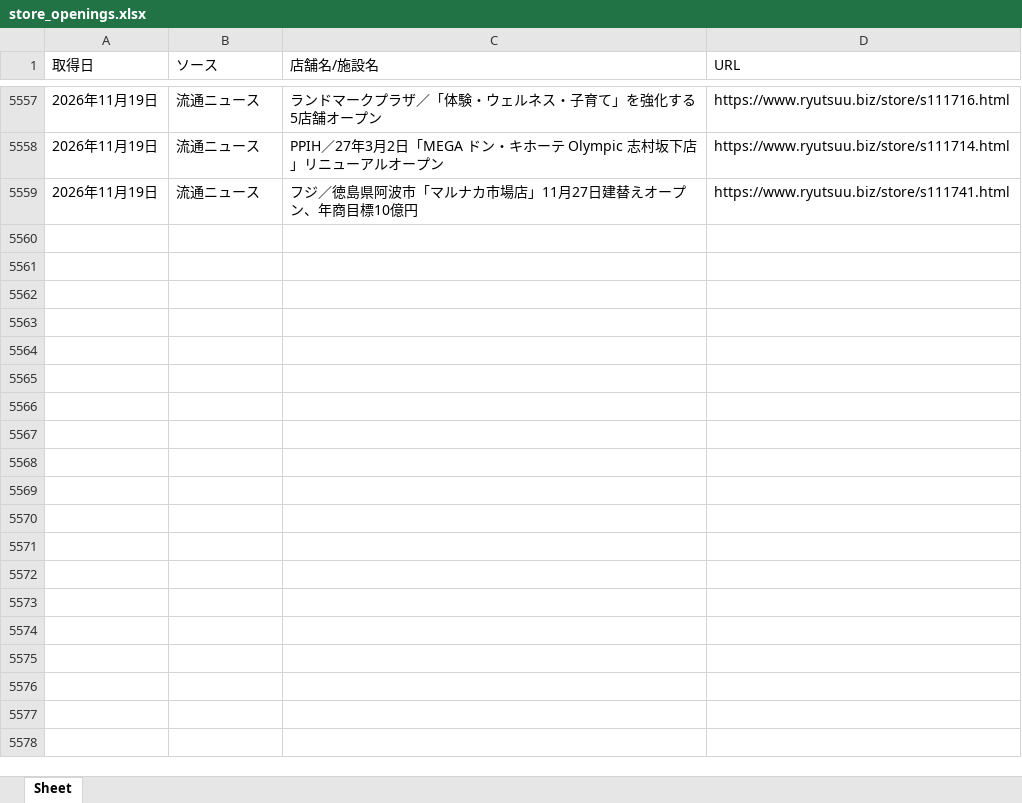
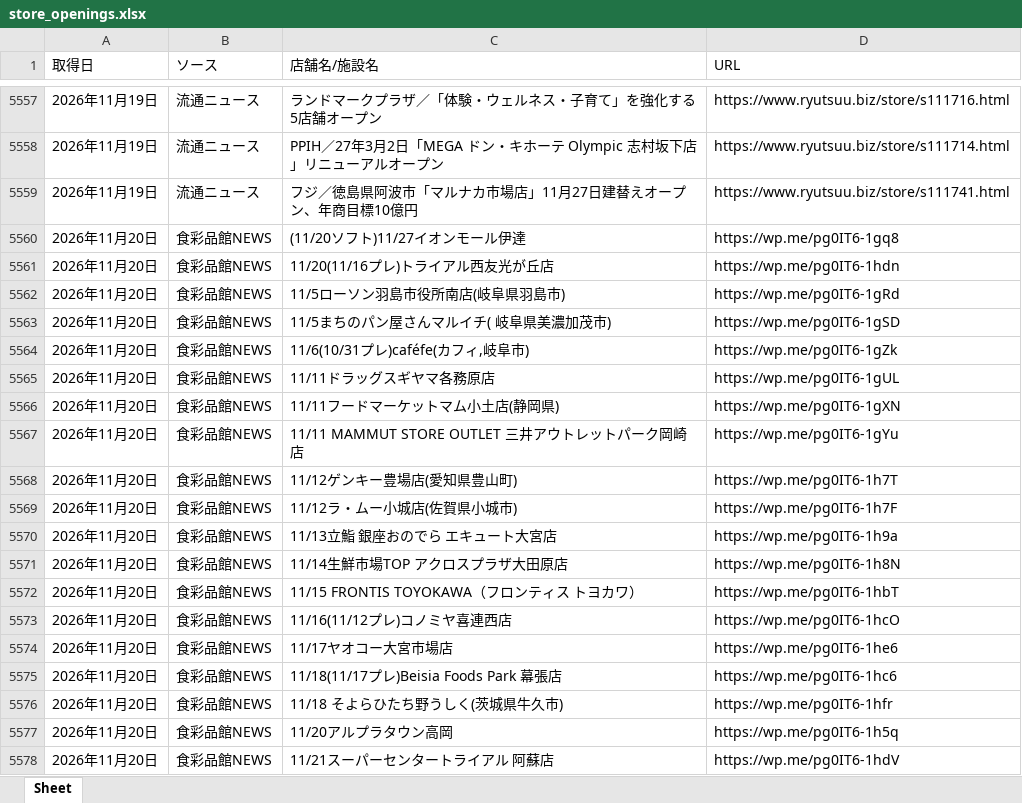
Before and after one commit to yujichan1-hub/newshop_collector, an Excel workbook: data/store_openings.xlsx, sheet Sheet, drawn as a sheet; only a part is shown, gaps mark what is left out; values as stored, in another font and other column widths than the file's, no borders; the diff covers the shown part only; the diff names each change by its address in the sheet, - before the commit and + after, or states it on an @@ line.

```diff
--- a/data/store_openings.xlsx (sheet Sheet)
+++ b/data/store_openings.xlsx (sheet Sheet)
+row 5560: 2026年11月20日 | 食彩品館NEWS | (11/20ソフト)11/27イオンモール伊達 | https://wp.me/pg0IT6-1gq8
+row 5561: 2026年11月20日 | 食彩品館NEWS | 11/20(11/16プレ)トライアル西友光が丘店 | https://wp.me/pg0IT6-1hdn
+row 5562: 2026年11月20日 | 食彩品館NEWS | 11/5ローソン羽島市役所南店(岐阜県羽島市) | https://wp.me/pg0IT6-1gRd
+row 5563: 2026年11月20日 | 食彩品館NEWS | 11/5まちのパン屋さんマルイチ( 岐阜県美濃加茂市) | https://wp.me/pg0IT6-1gSD
+row 5564: 2026年11月20日 | 食彩品館NEWS | 11/6(10/31プレ)caféfe(カフィ,岐阜市) | https://wp.me/pg0IT6-1gZk
+row 5565: 2026年11月20日 | 食彩品館NEWS | 11/11ドラッグスギヤマ各務原店 | https://wp.me/pg0IT6-1gUL
+row 5566: 2026年11月20日 | 食彩品館NEWS | 11/11フードマーケットマム小土店(静岡県) | https://wp.me/pg0IT6-1gXN
+row 5567: 2026年11月20日 | 食彩品館NEWS | 11/11 MAMMUT STORE OUTLET 三井アウトレットパーク岡崎店 | https://wp.me/pg0IT6-1gYu
+row 5568: 2026年11月20日 | 食彩品館NEWS | 11/12ゲンキー豊場店(愛知県豊山町) | https://wp.me/pg0IT6-1h7T
+row 5569: 2026年11月20日 | 食彩品館NEWS | 11/12ラ・ムー小城店(佐賀県小城市) | https://wp.me/pg0IT6-1h7F
+row 5570: 2026年11月20日 | 食彩品館NEWS | 11/13立鮨 銀座おのでら エキュート大宮店 | https://wp.me/pg0IT6-1h9a
+row 5571: 2026年11月20日 | 食彩品館NEWS | 11/14生鮮市場TOP アクロスプラザ大田原店 | https://wp.me/pg0IT6-1h8N
+row 5572: 2026年11月20日 | 食彩品館NEWS | 11/15 FRONTIS TOYOKAWA（フロンティス トヨカワ） | https://wp.me/pg0IT6-1hbT
+row 5573: 2026年11月20日 | 食彩品館NEWS | 11/16(11/12プレ)コノミヤ喜連西店 | https://wp.me/pg0IT6-1hcO
+row 5574: 2026年11月20日 | 食彩品館NEWS | 11/17ヤオコー大宮市場店 | https://wp.me/pg0IT6-1he6
+row 5575: 2026年11月20日 | 食彩品館NEWS | 11/18(11/17プレ)Beisia Foods Park 幕張店 | https://wp.me/pg0IT6-1hc6
+row 5576: 2026年11月20日 | 食彩品館NEWS | 11/18 そよらひたち野うしく(茨城県牛久市) | https://wp.me/pg0IT6-1hfr
+row 5577: 2026年11月20日 | 食彩品館NEWS | 11/20アルプラタウン高岡 | https://wp.me/pg0IT6-1h5q
+row 5578: 2026年11月20日 | 食彩品館NEWS | 11/21スーパーセンタートライアル 阿蘇店 | https://wp.me/pg0IT6-1hdV
```
Also changed, not shown: 67 added rows elsewhere in this sheet, 1 other file.
